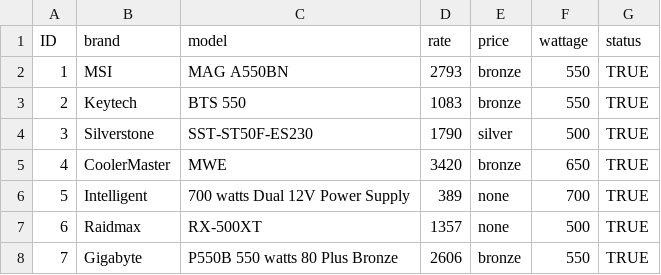
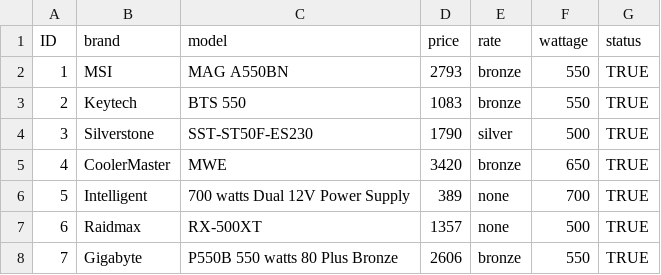
Before and after one commit to Markism-JA/HUB, a CSV file: main/Resources/data/psu.csv, drawn as a sheet; only a part is shown.

```diff
--- a/main/Resources/data/psu.csv
+++ b/main/Resources/data/psu.csv
@@ -1,2 +1,2 @@
-ID,brand,model,rate,price,wattage,status
+ID,brand,model,price,rate,wattage,status
 1,MSI,MAG A550BN,2793,bronze,550,TRUE
```
Also changed, not shown: main/Resources/data/gpu.csv, 2 other files.
